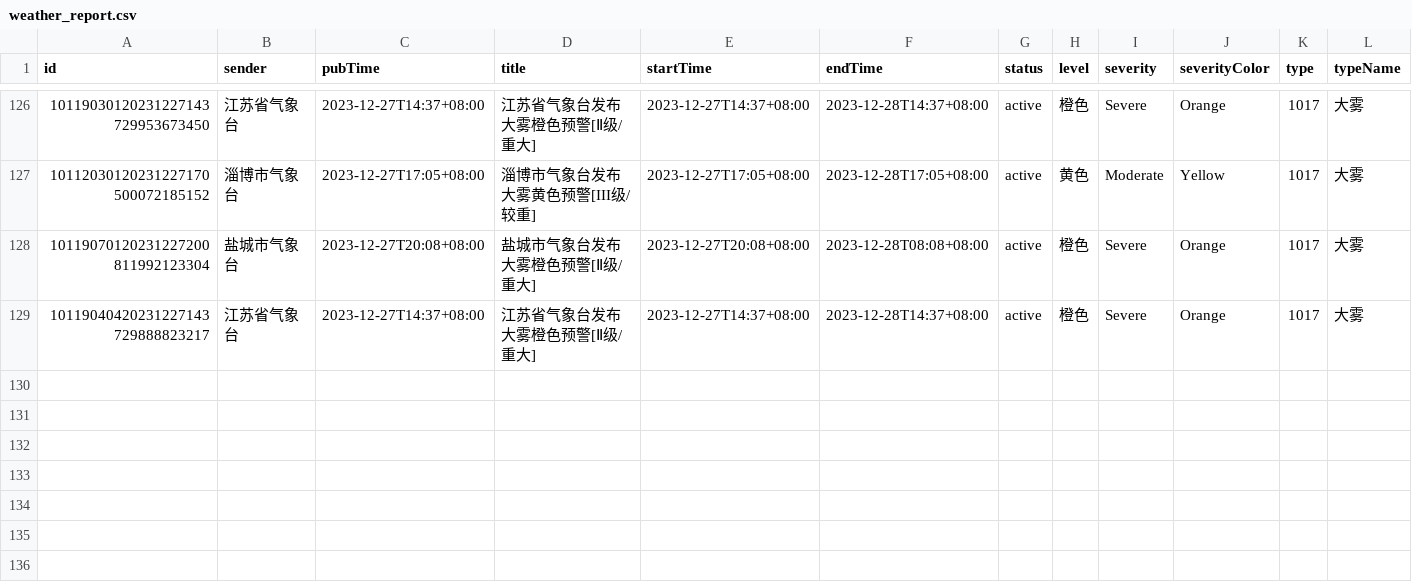
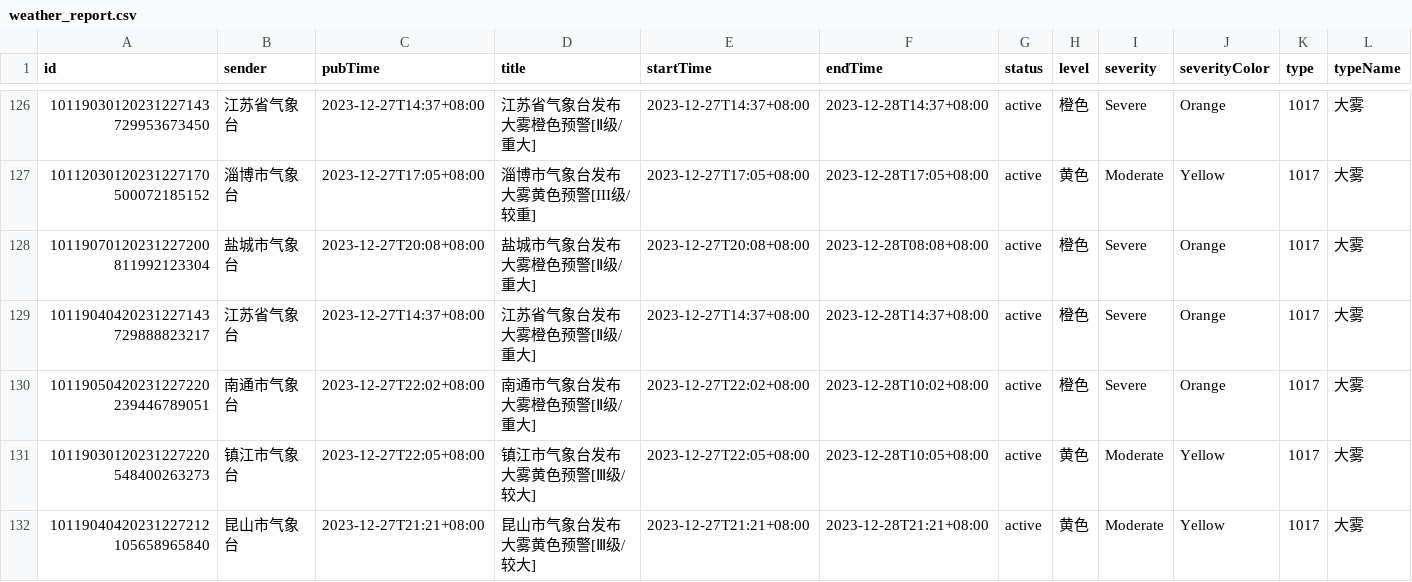
Before and after one commit to jinde98/weatherwarn, a CSV file: weather_report.csv, drawn as a sheet; only a part is shown, gaps mark what is left out; rows hold the shown columns only; the diff names each change by its address in the sheet, - before the commit and + after, or states it on an @@ line.

Commit message:
Update data

```diff
--- a/weather_report.csv
+++ b/weather_report.csv
+row 130: 10119050420231227220239446789051 | 南通市气象台 | 2023-12-27T22:02+08:00 | 南通市气象台发布大雾橙色预警[Ⅱ级/重大] | 2023-12-27T22:02+08:00 | 2023-12-28T10:02+08:00 | active | 橙色 | Severe | Orange | 1017 | 大雾
+row 131: 10119030120231227220548400263273 | 镇江市气象台 | 2023-12-27T22:05+08:00 | 镇江市气象台发布大雾黄色预警[Ⅲ级/较大] | 2023-12-27T22:05+08:00 | 2023-12-28T10:05+08:00 | active | 黄色 | Moderate | Yellow | 1017 | 大雾
+row 132: 10119040420231227212105658965840 | 昆山市气象台 | 2023-12-27T21:21+08:00 | 昆山市气象台发布大雾黄色预警[Ⅲ级/较大] | 2023-12-27T21:21+08:00 | 2023-12-28T21:21+08:00 | active | 黄色 | Moderate | Yellow | 1017 | 大雾
```
